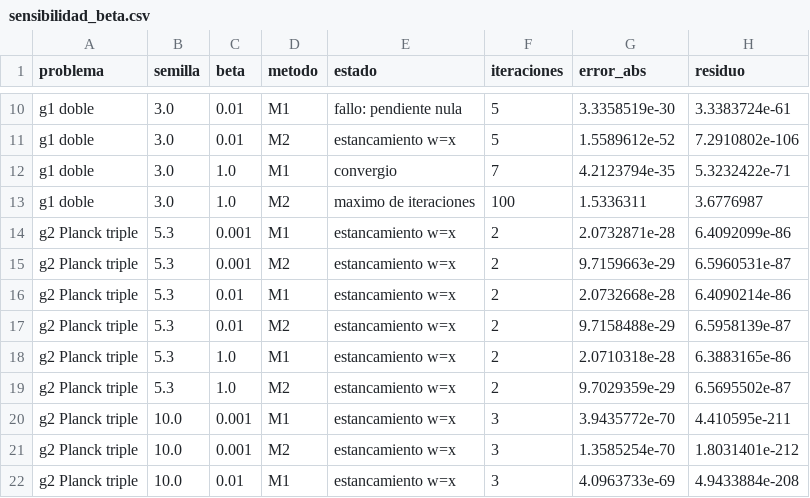
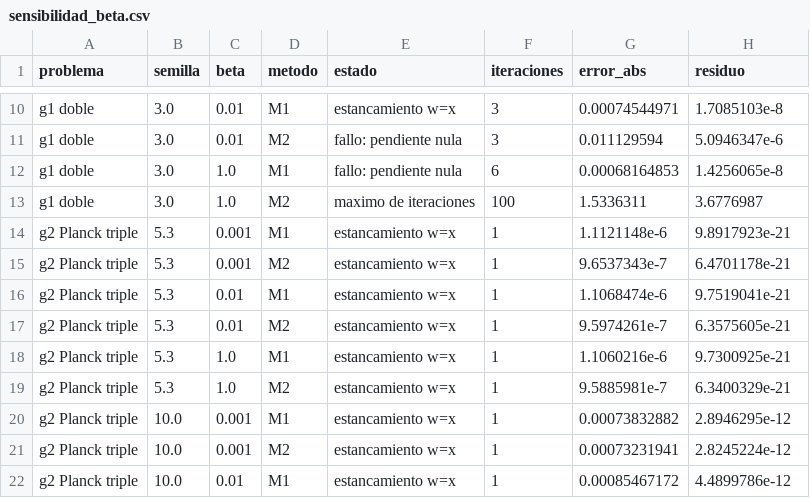
Before and after one commit to ailynsof/Proyecto-M-todos-Numericos, a CSV file: segunda entrega/resultados/sensibilidad_beta.csv, drawn as a sheet; only a part is shown, gaps mark what is left out; the diff covers the shown part only; the diff names each change by its address in the sheet, - before the commit and + after, or states it on an @@ line.

```diff
--- a/segunda entrega/resultados/sensibilidad_beta.csv
+++ b/segunda entrega/resultados/sensibilidad_beta.csv
-E10 (estado): fallo: pendiente nula
+E10 (estado): estancamiento w=x
-F10:F11 (iteraciones): 5
+F10:F11 (iteraciones): 3
-G10 (error_abs): 3.3358519e-30
+G10 (error_abs): 0.00074544971
-H10 (residuo): 3.3383724e-61
+H10 (residuo): 1.7085103e-8
-E11 (estado): estancamiento w=x
+E11 (estado): fallo: pendiente nula
-G11 (error_abs): 1.5589612e-52
+G11 (error_abs): 0.011129594
-H11 (residuo): 7.2910802e-106
+H11 (residuo): 5.0946347e-6
-E12 (estado): convergio
+E12 (estado): fallo: pendiente nula
-F12 (iteraciones): 7
+F12 (iteraciones): 6
-G12 (error_abs): 4.2123794e-35
+G12 (error_abs): 0.00068164853
-H12 (residuo): 5.3232422e-71
+H12 (residuo): 1.4256065e-8
-F14:F19 (iteraciones): 2
+F14:F19 (iteraciones): 1
-G14 (error_abs): 2.0732871e-28
+G14 (error_abs): 1.1121148e-6
-H14 (residuo): 6.4092099e-86
+H14 (residuo): 9.8917923e-21
-G15 (error_abs): 9.7159663e-29
+G15 (error_abs): 9.6537343e-7
-H15 (residuo): 6.5960531e-87
+H15 (residuo): 6.4701178e-21
-G16 (error_abs): 2.0732668e-28
+G16 (error_abs): 1.1068474e-6
-H16 (residuo): 6.4090214e-86
+H16 (residuo): 9.7519041e-21
-G17 (error_abs): 9.7158488e-29
+G17 (error_abs): 9.5974261e-7
-H17 (residuo): 6.5958139e-87
+H17 (residuo): 6.3575605e-21
-G18 (error_abs): 2.0710318e-28
+G18 (error_abs): 1.1060216e-6
-H18 (residuo): 6.3883165e-86
+H18 (residuo): 9.7300925e-21
-G19 (error_abs): 9.7029359e-29
+G19 (error_abs): 9.5885981e-7
-H19 (residuo): 6.5695502e-87
+H19 (residuo): 6.3400329e-21
-F20:F22 (iteraciones): 3
+F20:F22 (iteraciones): 1
-G20 (error_abs): 3.9435772e-70
+G20 (error_abs): 0.00073832882
-H20 (residuo): 4.410595e-211
+H20 (residuo): 2.8946295e-12
-G21 (error_abs): 1.3585254e-70
+G21 (error_abs): 0.00073231941
-H21 (residuo): 1.8031401e-212
+H21 (residuo): 2.8245224e-12
-G22 (error_abs): 4.0963733e-69
+G22 (error_abs): 0.00085467172
-H22 (residuo): 4.9433884e-208
+H22 (residuo): 4.4899786e-12
```
Also changed, not shown: 79 edited cells elsewhere in this file, segunda entrega/resultados/resultados_fase2.csv, 2 other files.
